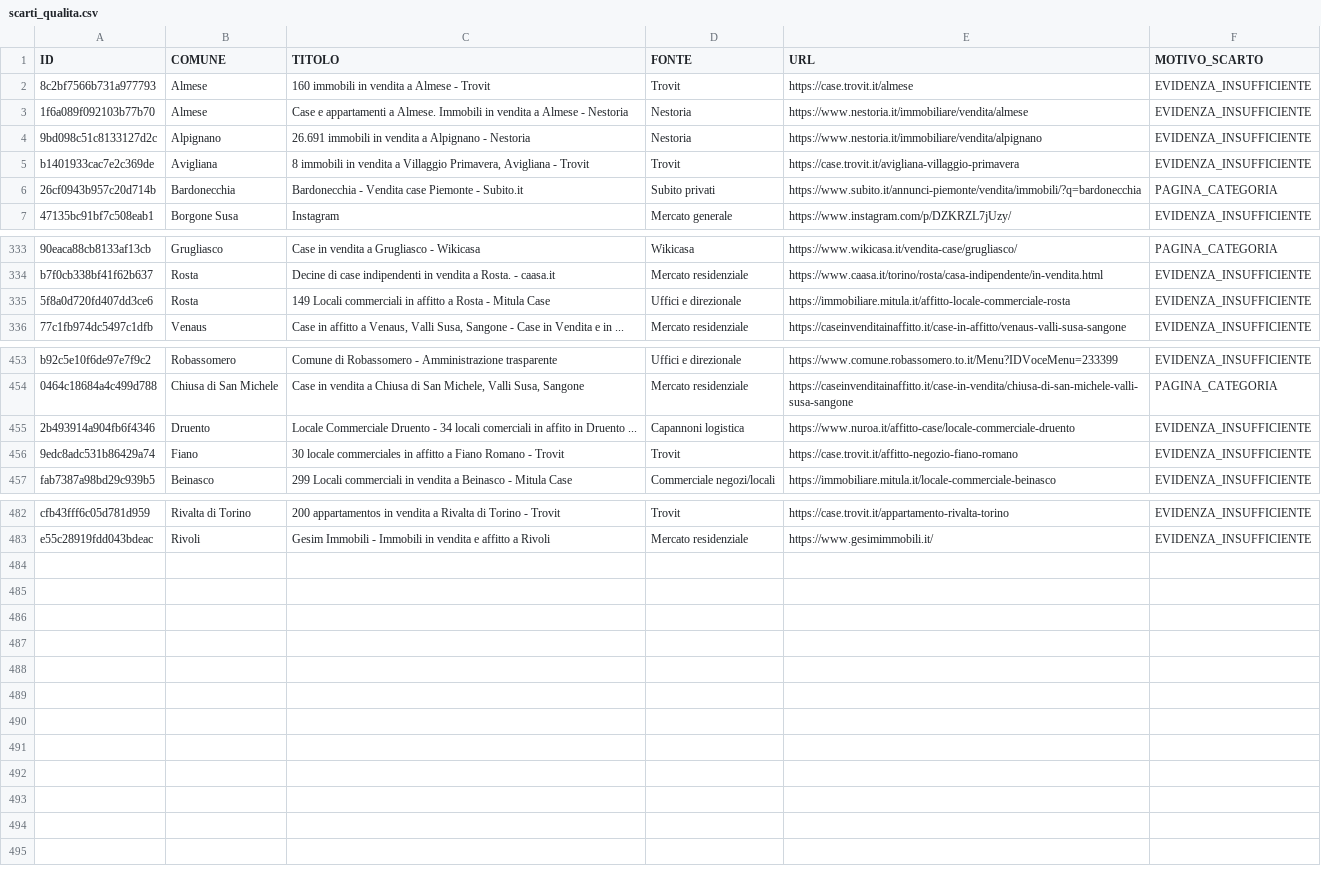
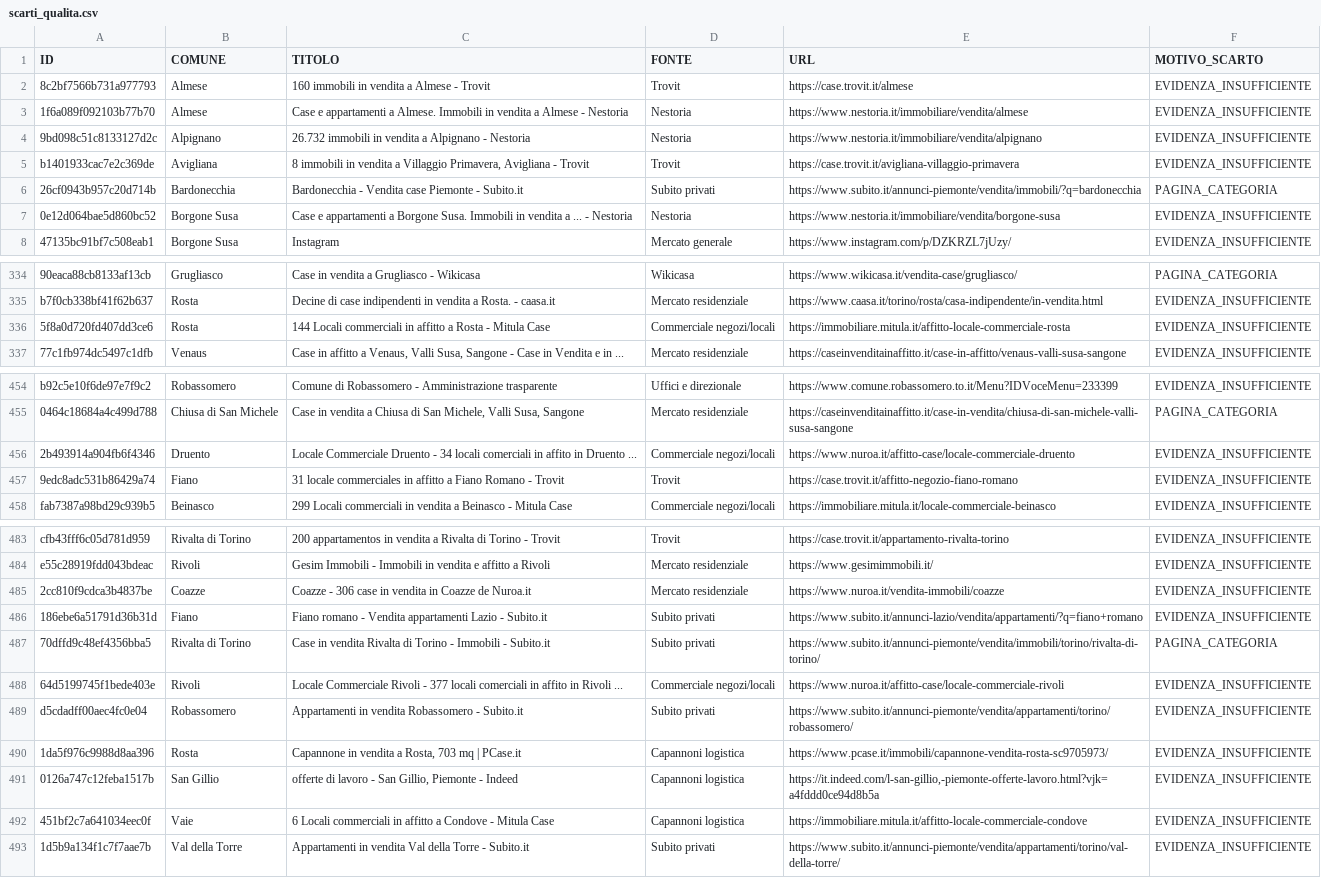
Before and after one commit to josephsocialmedia2-spec/immobili-in-zona, a CSV file: seller_radar_auto/data/intelligence/scarti_qualita.csv, drawn as a sheet; only a part is shown, gaps mark what is left out; addresses are those after the commit; the diff covers the shown part only; the diff names each change by its address in the sheet, - before the commit and + after, or states it on an @@ line.

```diff
--- a/seller_radar_auto/data/intelligence/scarti_qualita.csv
+++ b/seller_radar_auto/data/intelligence/scarti_qualita.csv
-C4 (TITOLO): 26.691 immobili in…
+C4 (TITOLO): 26.732 immobili in…
+row 7: 0e12d064bae5d860bc52 | Borgone Susa | Case e appartamenti a Borgone Susa. Immobili in vendita a ... - Nestoria | Nestoria | https://www.nestoria.it/immobiliare/vendita/borgone-susa | EVIDENZA_INSUFFICIENTE
-C336 (TITOLO): 149 Locali commerciali…
+C336 (TITOLO): 144 Locali commerciali…
-D336 (FONTE): Uffici e direzionale
+D336 (FONTE): Commerciale negozi/locali
-D456 (FONTE): Capannoni logistica
+D456 (FONTE): Commerciale negozi/locali
-C457 (TITOLO): 30 locale commerciales…
+C457 (TITOLO): 31 locale commerciales…
+row 485: 2cc810f9cdca3b4837be | Coazze | Coazze - 306 case in vendita in Coazze de Nuroa.it | Mercato residenziale | https://www.nuroa.it/vendita-immobili/coazze | EVIDENZA_INSUFFICIENTE
+row 486: 186ebe6a51791d36b31d | Fiano | Fiano romano - Vendita appartamenti Lazio - Subito.it | Subito privati | https://www.subito.it/annunci-lazio/vendita/appartamenti/?q=fiano+romano | EVIDENZA_INSUFFICIENTE
+row 487: 70dffd9c48ef4356bba5 | Rivalta di Torino | Case in vendita Rivalta di Torino - Immobili - Subito.it | Subito privati | https://www.subito.it/annunci-piemonte/vendita/immobili/torino/rivalta-di-torino/ | PAGINA_CATEGORIA
+row 488: 64d5199745f1bede403e | Rivoli | Locale Commerciale Rivoli - 377 locali comerciali in affito in Rivoli ... | Commerciale negozi/locali | https://www.nuroa.it/affitto-case/locale-commerciale-rivoli | EVIDENZA_INSUFFICIENTE
+row 489: d5cdadff00aec4fc0e04 | Robassomero | Appartamenti in vendita Robassomero - Subito.it | Subito privati | https://www.subito.it/annunci-piemonte/vendita/appartamenti/torino/robassomero/ | EVIDENZA_INSUFFICIENTE
+row 490: 1da5f976c9988d8aa396 | Rosta | Capannone in vendita a Rosta, 703 mq | PCase.it | Capannoni logistica | https://www.pcase.it/immobili/capannone-vendita-rosta-sc9705973/ | EVIDENZA_INSUFFICIENTE
+row 491: 0126a747c12feba1517b | San Gillio | offerte di lavoro - San Gillio, Piemonte - Indeed | Capannoni logistica | https://it.indeed.com/l-san-gillio,-piemonte-offerte-lavoro.html?vjk=a4fddd0ce94d8b5a | EVIDENZA_INSUFFICIENTE
+row 492: 451bf2c7a641034eec0f | Vaie | 6 Locali commerciali in affitto a Condove - Mitula Case | Capannoni logistica | https://immobiliare.mitula.it/affitto-locale-commerciale-condove | EVIDENZA_INSUFFICIENTE
+row 493: 1d5b9a134f1c7f7aae7b | Val della Torre | Appartamenti in vendita Val della Torre - Subito.it | Subito privati | https://www.subito.it/annunci-piemonte/vendita/appartamenti/torino/val-della-torre/ | EVIDENZA_INSUFFICIENTE
```
Also changed, not shown: 7 edited cells elsewhere in this file, seller_radar_auto/data/business_pipeline.csv, seller_radar_auto/data/giro_acquisizione_oggi.csv, 24 other files.
